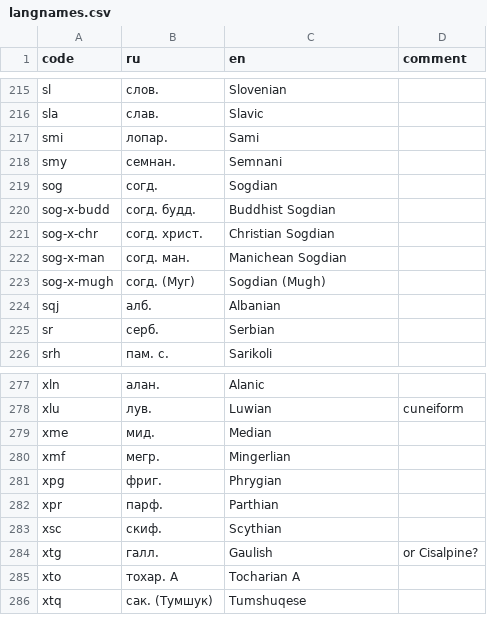
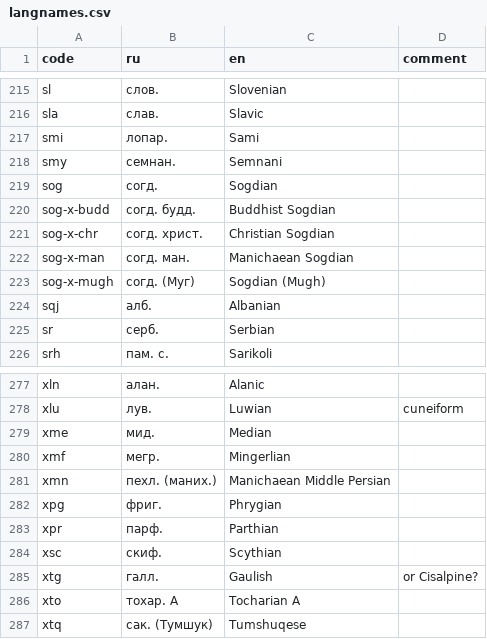
Before and after one commit to abaevdict/abaev-tei-oxygen, a CSV file: css/langnames.csv, drawn as a sheet; only a part is shown, gaps mark what is left out.

Commit message:
added Manichaean Middle Persian

```diff
--- a/css/langnames.csv
+++ b/css/langnames.csv
@@ -221,3 +221,3 @@ sog-x-budd,согд. будд.,Buddhist Sogdian,
 sog-x-chr,согд. христ.,Christian Sogdian,
-sog-x-man,согд. ман.,Manichean Sogdian,
+sog-x-man,согд. ман.,Manichaean Sogdian,
 sog-x-mugh,согд. (Муг),Sogdian (Mugh),
@@ -280,2 +280,3 @@ xme,мид.,Median,
 xmf,мегр.,Mingerlian,
+xmn,пехл. (маних.),Manichaean Middle Persian,
 xpg,фриг.,Phrygian,
```
Also changed, not shown: 2 other files.
